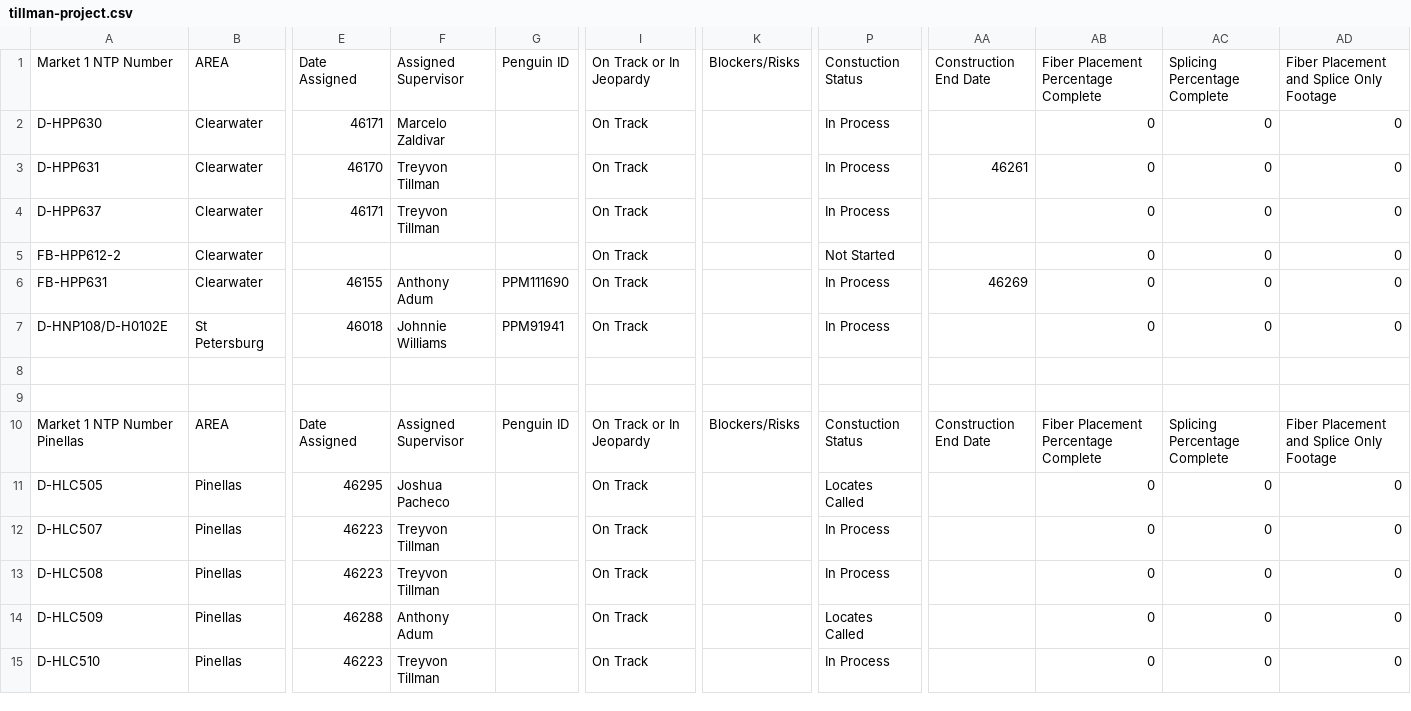
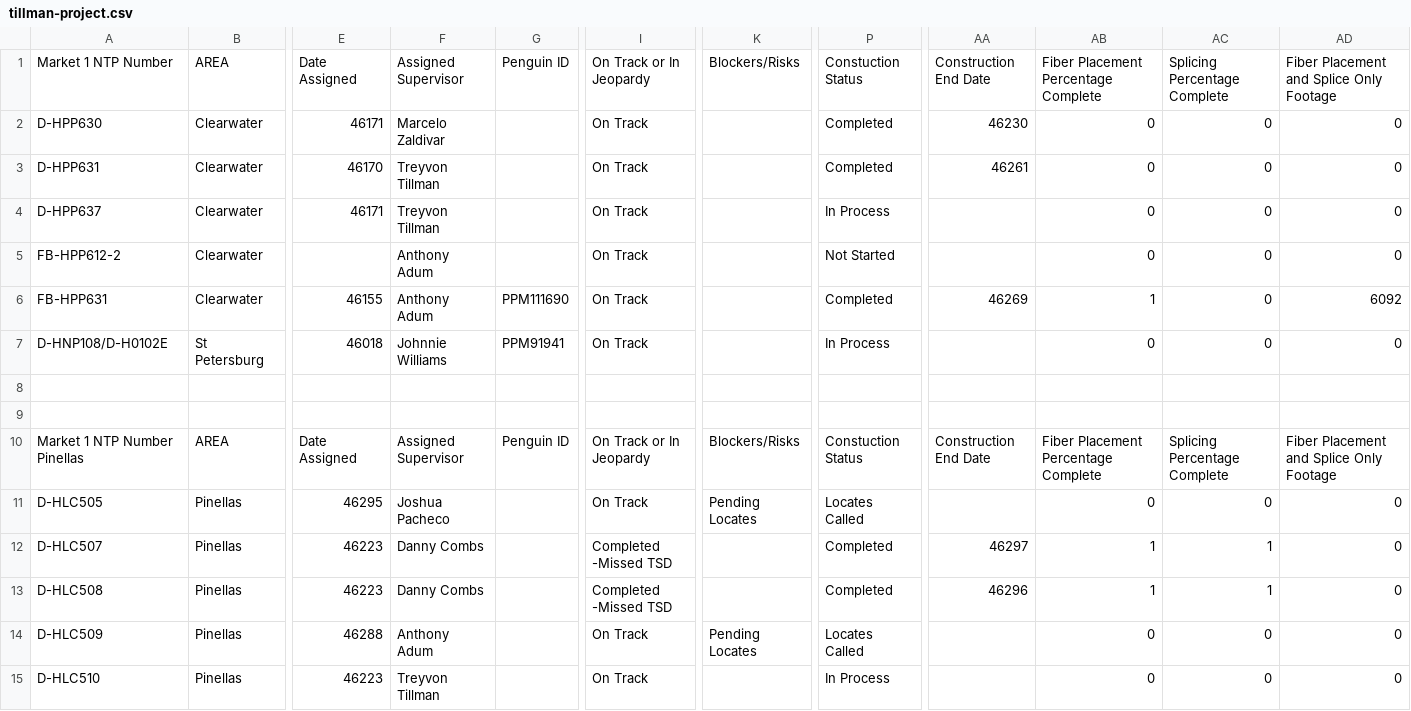
Before and after one commit to JCKraus1/Tillman-Dashboard, a CSV file: tillman-project.csv, drawn as a sheet; only a part is shown, gaps mark what is left out; the diff covers the shown part only; the diff names each change by its address in the sheet, - before the commit and + after, or states it on an @@ line.

Commit message:
Automated CSV update every 6 hours

```diff
--- a/tillman-project.csv
+++ b/tillman-project.csv
-P2:P3: In Process
+P2:P3: Completed
-AA2: (empty)
+AA2: 46230
-F5: (empty)
+F5: Anthony Adum
-P6: In Process
+P6: Completed
-AB6: 0
+AB6: 1
-AD6: 0
+AD6: 6092
-K11: (empty)
+K11: Pending Locates
-F12:F13: Treyvon Tillman
+F12:F13: Danny Combs
-I12:I13: On Track
+I12:I13: Completed -Missed TSD
-P12:P13: In Process
+P12:P13: Completed
-AA12: (empty)
+AA12: 46297
-AB12:AB13: 0
+AB12:AB13: 1
-AC12:AC13: 0
+AC12:AC13: 1
-AA13: (empty)
+AA13: 46296
-K14: (empty)
+K14: Pending Locates
```
Also changed, not shown: 61 edited cells elsewhere in this file.
